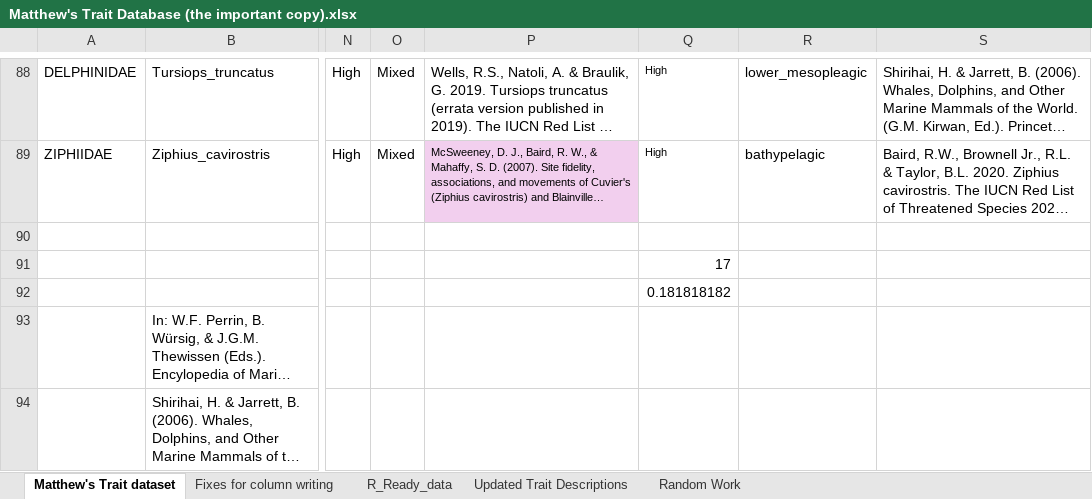
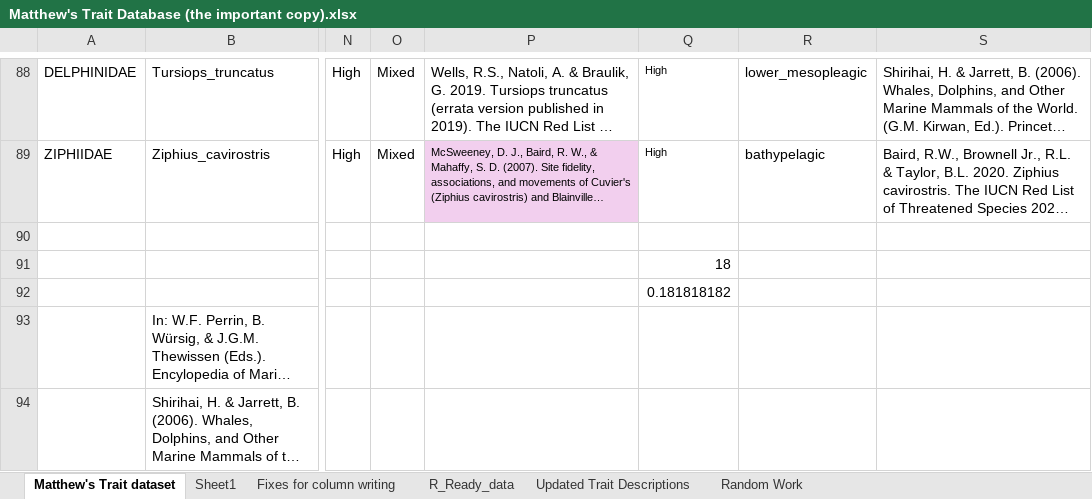
Before and after one commit to MatthewATTuck/Cetacean_Functional_Diversity, an Excel workbook: MatthewTuck_Honours/raw_data/Matthew's Trait Database (the important copy).xlsx, sheet Matthew's Trait dataset, drawn as a sheet; only a part is shown, gaps mark what is left out; long unchanged cells end in …; values as stored, in another font and other column widths than the file's, no borders; the diff covers the shown part only; the diff names each change by its address in the sheet, - before the commit and + after, or states it on an @@ line.

```diff
--- a/MatthewTuck_Honours/raw_data/Matthew's Trait Database (the important copy).xlsx (sheet Matthew's Trait dataset)
+++ b/MatthewTuck_Honours/raw_data/Matthew's Trait Database (the important copy).xlsx (sheet Matthew's Trait dataset)
+sheet tab: Sheet1
-Q91: 17
+Q91: 18
```
Also changed, not shown: 12 edited cells elsewhere in this sheet, sheet R_Ready_data, 3 other files.
